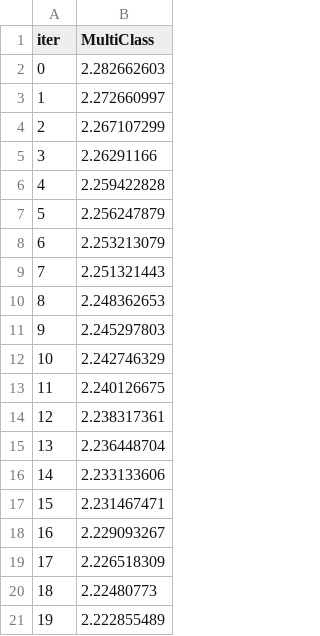
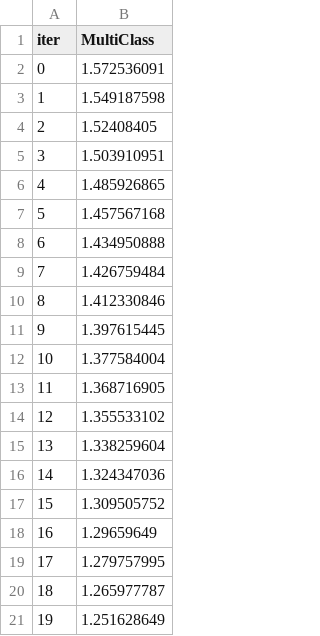
Before and after one commit to david19960953/tuneta_gp, a TSV file: catboost_info/learn_error.tsv, drawn as a sheet.

```diff
--- a/catboost_info/learn_error.tsv
+++ b/catboost_info/learn_error.tsv
@@ -1,21 +1,21 @@
 iter	MultiClass
-0	2.282662603
-1	2.272660997
-2	2.267107299
-3	2.26291166
-4	2.259422828
-5	2.256247879
-6	2.253213079
-7	2.251321443
-8	2.248362653
-9	2.245297803
-10	2.242746329
-11	2.240126675
-12	2.238317361
-13	2.236448704
-14	2.233133606
-15	2.231467471
-16	2.229093267
-17	2.226518309
-18	2.22480773
-19	2.222855489
+0	1.572536091
+1	1.549187598
+2	1.52408405
+3	1.503910951
+4	1.485926865
+5	1.457567168
+6	1.434950888
+7	1.426759484
+8	1.412330846
+9	1.397615445
+10	1.377584004
+11	1.368716905
+12	1.355533102
+13	1.338259604
+14	1.324347036
+15	1.309505752
+16	1.29659649
+17	1.279757995
+18	1.265977787
+19	1.251628649
```
Also changed, not shown: catboost_info/time_left.tsv, 4 other files.
